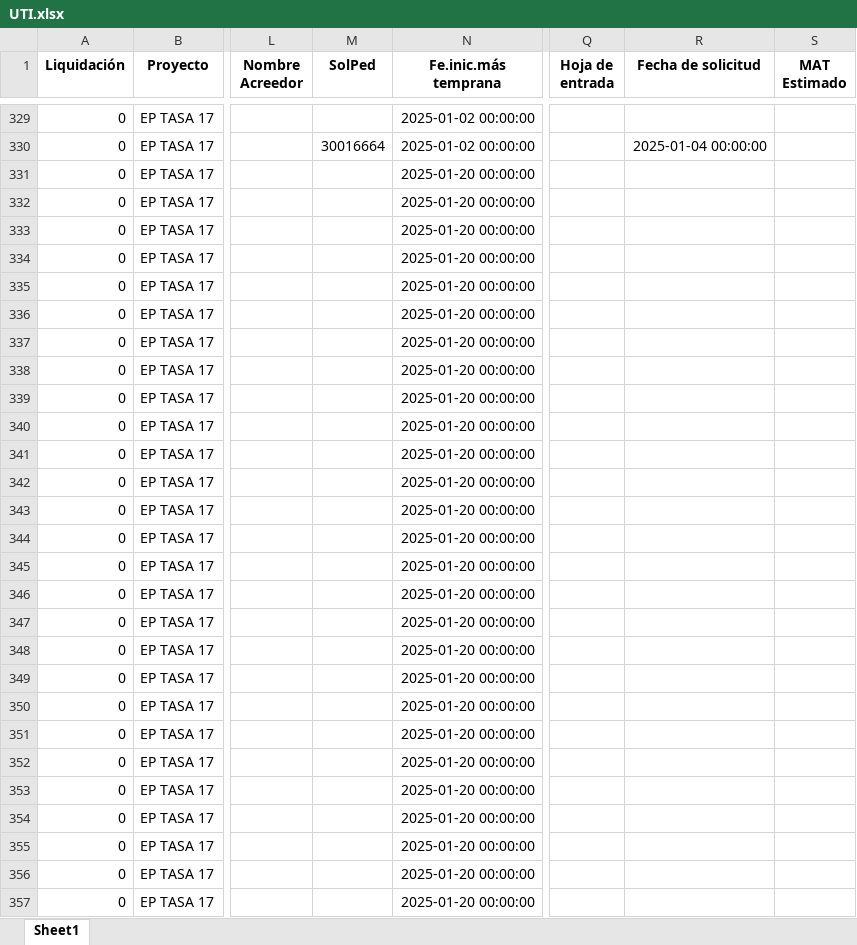
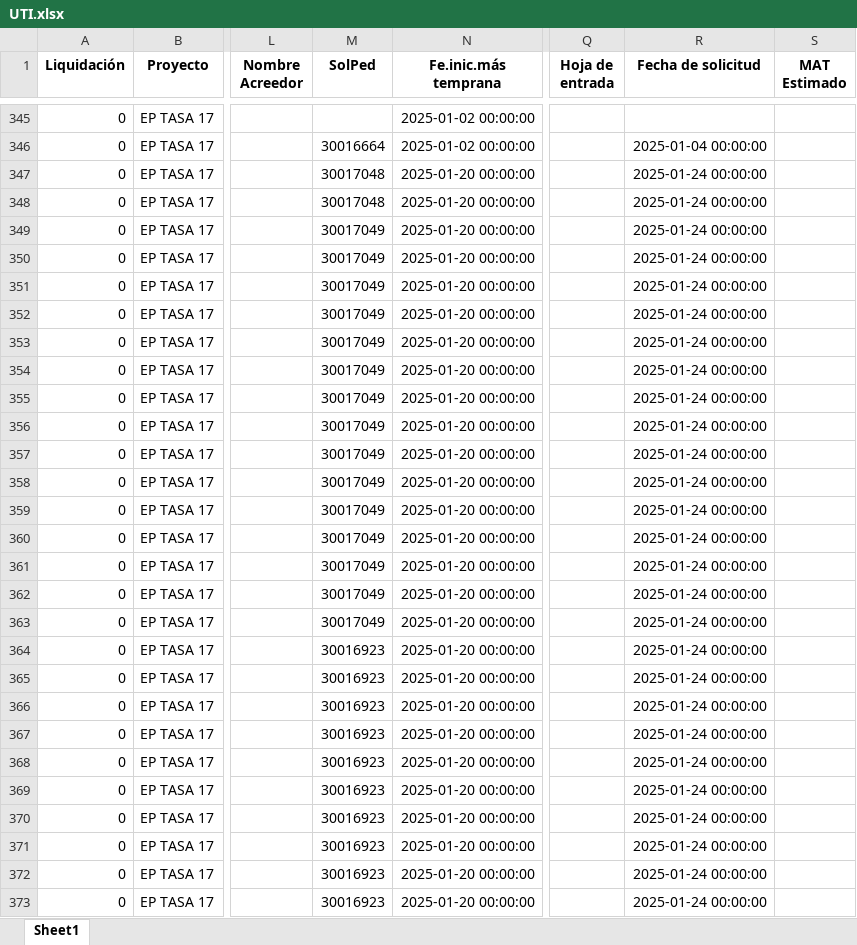
Before and after one commit to ProyectosAstillero/Astillero, an Excel workbook: 2025-1/UTI.xlsx, sheet Sheet1, drawn as a sheet; only a part is shown, gaps mark what is left out; values as stored, in another font and other column widths than the file's, no borders; addresses are those after the commit; the diff covers the shown part only; the diff names each change by its address in the sheet, - before the commit and + after, or states it on an @@ line.

```diff
--- a/2025-1/UTI.xlsx (sheet Sheet1)
+++ b/2025-1/UTI.xlsx (sheet Sheet1)
-M347:M348 (SolPed): (empty)
+M347:M348 (SolPed): 30017048
-R347:R373 (Fecha de solicitud): (empty)
+R347:R373 (Fecha de solicitud): 2025-01-24 00:00:00
-M349:M363 (SolPed): (empty)
+M349:M363 (SolPed): 30017049
-M364:M373 (SolPed): (empty)
+M364:M373 (SolPed): 30016923
```
Also changed, not shown: 16 added rows and 352 edited cells elsewhere in this sheet, 2025-1/REDI.xlsx.
